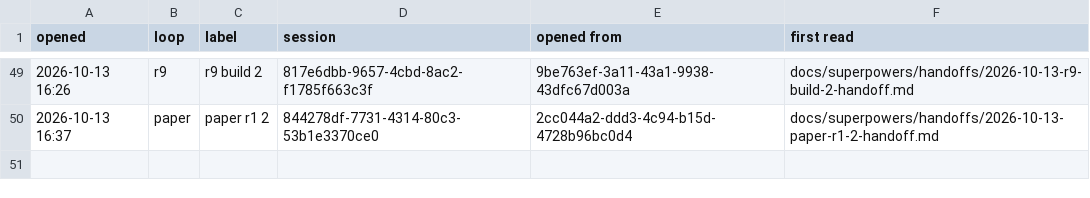
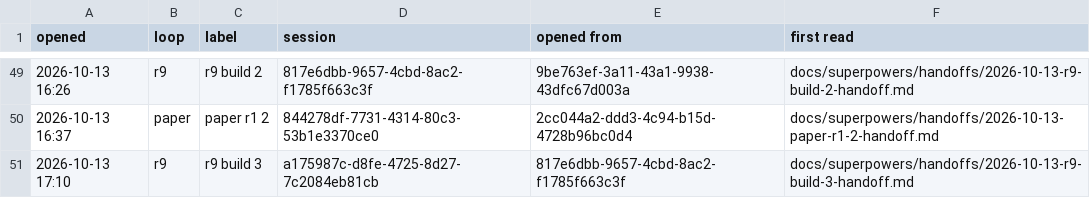
Before and after one commit to AugustOxQ/CoSiR, a TSV file: docs/superpowers/handoffs/chats.tsv, drawn as a sheet; only a part is shown, gaps mark what is left out; the diff names each change by its address in the sheet, - before the commit and + after, or states it on an @@ line.

```diff
--- a/docs/superpowers/handoffs/chats.tsv
+++ b/docs/superpowers/handoffs/chats.tsv
+row 51: 2026-10-13 17:10 | r9 | r9 build 3 | a175987c-d8fe-4725-8d27-7c2084eb81cb | 817e6dbb-9657-4cbd-8ac2-f1785f663c3f | docs/superpowers/handoffs/2026-10-13-r9-build-3-handoff.md
```
Also changed, not shown: 1 other file.
